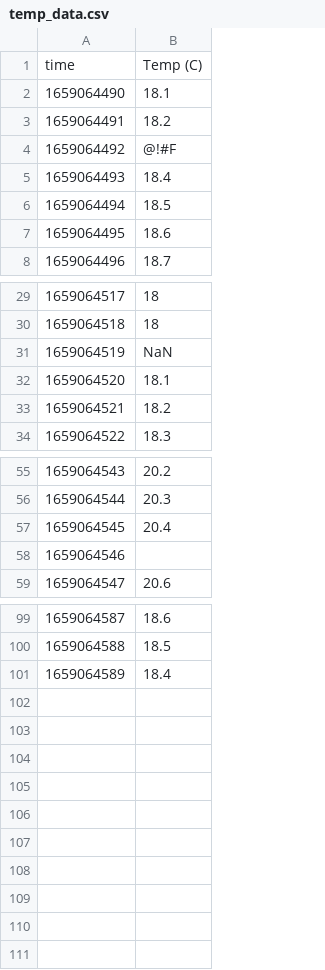
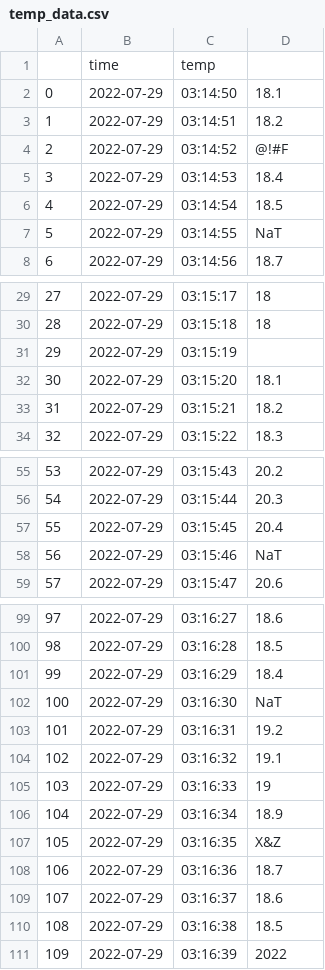
Before and after one commit to open-resources/dash_curriculum, a CSV file: tutorial/part2/ch7_files/temp_data.csv, drawn as a sheet; only a part is shown, gaps mark what is left out; removed rows and columns are numbered as before the commit, all else as after; the diff covers the shown part only; the diff names each change by its address in the sheet, - before the commit and + after, or states it on an @@ line.

```diff
--- a/tutorial/part2/ch7_files/temp_data.csv
+++ b/tutorial/part2/ch7_files/temp_data.csv
-column A, rows 1-8: time | 1659064490 | 1659064491 | 1659064492 | 1659064493 | 1659064494 | 1659064495 | 1659064496; rows 29-34: 1659064517 | 1659064518 | 1659064519 | 1659064520 | 1659064521 | 1659064522; rows 55-59: 1659064543 | 1659064544 | 1659064545 | 1659064546 | 1659064547; rows 99-101: 1659064587 | 1659064588 | 1659064589
+column A, rows 2-8: 0 | 1 | 2 | 3 | 4 | 5 | 6; rows 29-34: 27 | 28 | 29 | 30 | 31 | 32; rows 55-59: 53 | 54 | 55 | 56 | 57; rows 99-101: 97 | 98 | 99
+column B, rows 1-8: time | 2022-07-29 | 2022-07-29 | 2022-07-29 | 2022-07-29 | 2022-07-29 | 2022-07-29 | 2022-07-29; rows 29-34: all 2022-07-29; rows 55-59: all 2022-07-29; rows 99-101: all 2022-07-29
+column C, rows 1-8: temp | 03:14:50 | 03:14:51 | 03:14:52 | 03:14:53 | 03:14:54 | 03:14:55 | 03:14:56; rows 29-34: 03:15:17 | 03:15:18 | 03:15:19 | 03:15:20 | 03:15:21 | 03:15:22; rows 55-59: 03:15:43 | 03:15:44 | 03:15:45 | 03:15:46 | 03:15:47; rows 99-101: 03:16:27 | 03:16:28 | 03:16:29
-D1: Temp (C)
+D1: (empty)
-D7: 18.6
+D7: NaT
-D31: NaN
+D31: (empty)
-D58: (empty)
+D58: NaT
+row 102: 100 | 2022-07-29 | 03:16:30 | NaT
+row 103: 101 | 2022-07-29 | 03:16:31 | 19.2
+row 104: 102 | 2022-07-29 | 03:16:32 | 19.1
+row 105: 103 | 2022-07-29 | 03:16:33 | 19
+row 106: 104 | 2022-07-29 | 03:16:34 | 18.9
+row 107: 105 | 2022-07-29 | 03:16:35 | X&Z
+row 108: 106 | 2022-07-29 | 03:16:36 | 18.7
+row 109: 107 | 2022-07-29 | 03:16:37 | 18.6
+row 110: 108 | 2022-07-29 | 03:16:38 | 18.5
+row 111: 109 | 2022-07-29 | 03:16:39 | 2022
```
Also changed, not shown: 3 edited cells elsewhere in this file, 4 other files.
